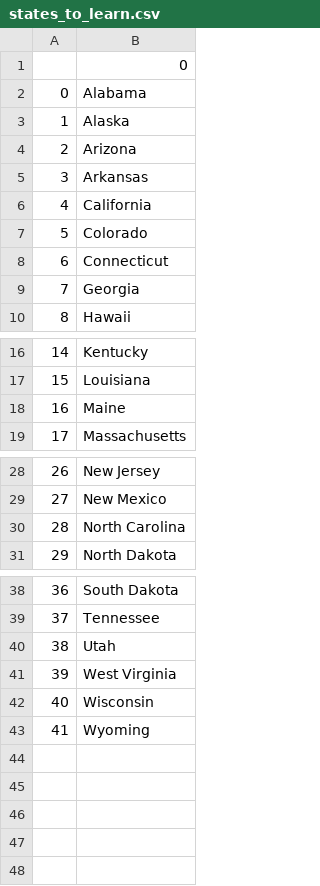
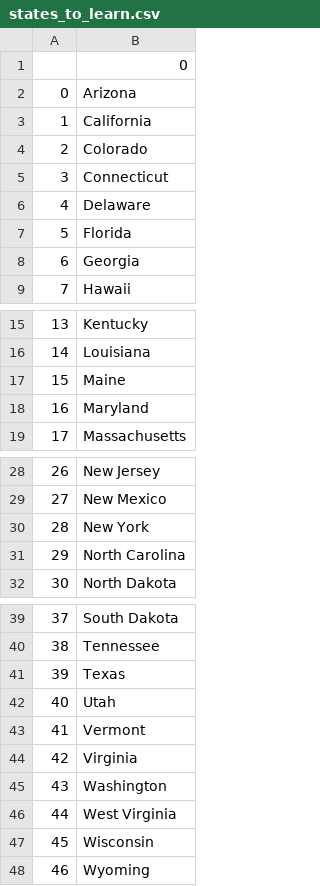
Before and after one commit to sfatkhutdinov/100-days-of-code, a CSV file: day-25/us-states-game/states_to_learn.csv, drawn as a sheet; only a part is shown, gaps mark what is left out; removed rows and columns are numbered as before the commit, all else as after; the diff names each change by its address in the sheet, - before the commit and + after, or states it on an @@ line.

Commit message:
refactored us states game using list comprehension

```diff
--- a/day-25/us-states-game/states_to_learn.csv
+++ b/day-25/us-states-game/states_to_learn.csv
-row 2: 0 | Alabama
-row 3: 1 | Alaska
@@ column A renumbered from row 2 down @@
-row 5: 3 | Arkansas
+row 6: 4 | Delaware
+row 7: 5 | Florida
+row 18: 16 | Maryland
+row 30: 28 | New York
+row 41: 39 | Texas
+row 43: 41 | Vermont
+row 44: 42 | Virginia
+row 45: 43 | Washington
```
Also changed, not shown: 1 other file.
